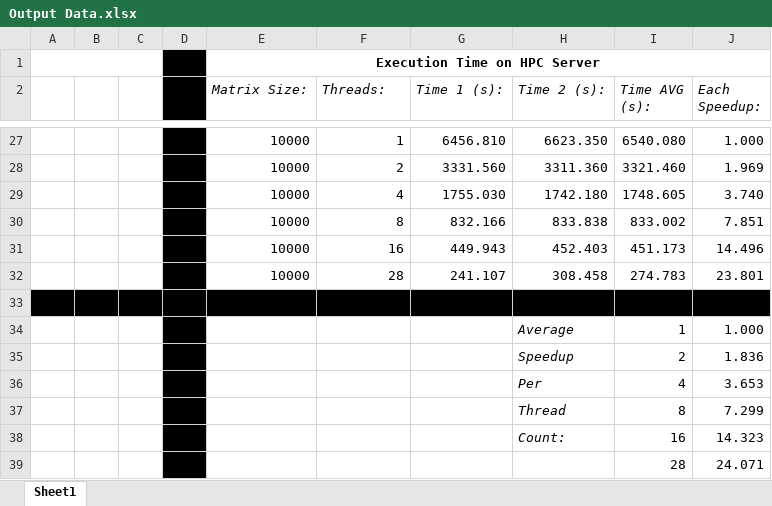
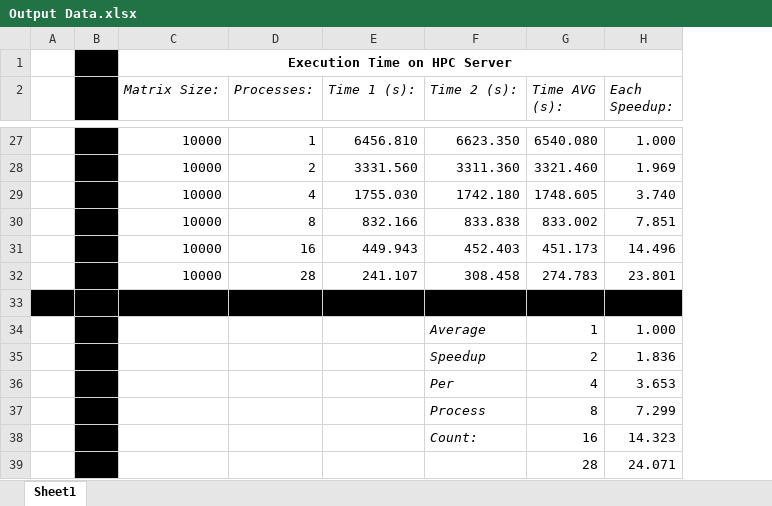
Before and after one commit to Lexxeous/mpi_mat_mult, an Excel workbook: Data/Output Data.xlsx, sheet Sheet1, drawn as a sheet; only a part is shown, gaps mark what is left out; values as stored, in another font and other column widths than the file's, no borders; removed rows and columns are numbered as before the commit, all else as after; the diff covers the shown part only; the diff names each change by its address in the sheet, - before the commit and + after, or states it on an @@ line.

```diff
--- a/Data/Output Data.xlsx (sheet Sheet1)
+++ b/Data/Output Data.xlsx (sheet Sheet1)
-column C, empty
-column D, empty
-A1:C1 merged
-B1:B32 fill: none
+B1:B32 fill: #000000
-D2: Threads:
+D2: Processes:
-B34:B39 fill: none
+B34:B39 fill: #000000
-F37 (Time 2 (s):): Thread
+F37 (Time 2 (s):): Process
```
Also changed, not shown: cell formats elsewhere in this sheet, formulas that keep their value, 10 other files.
